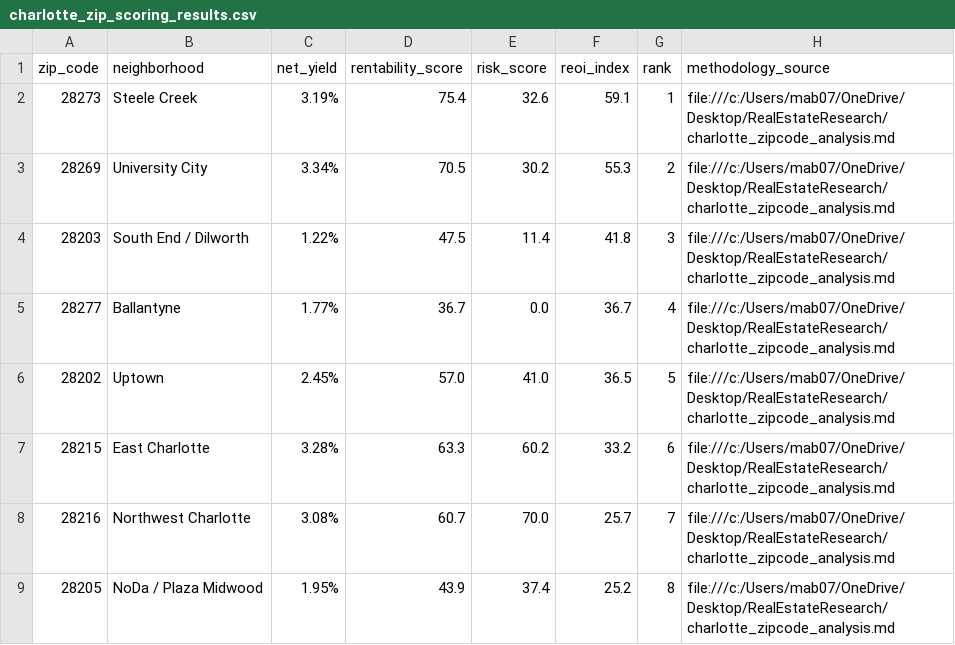
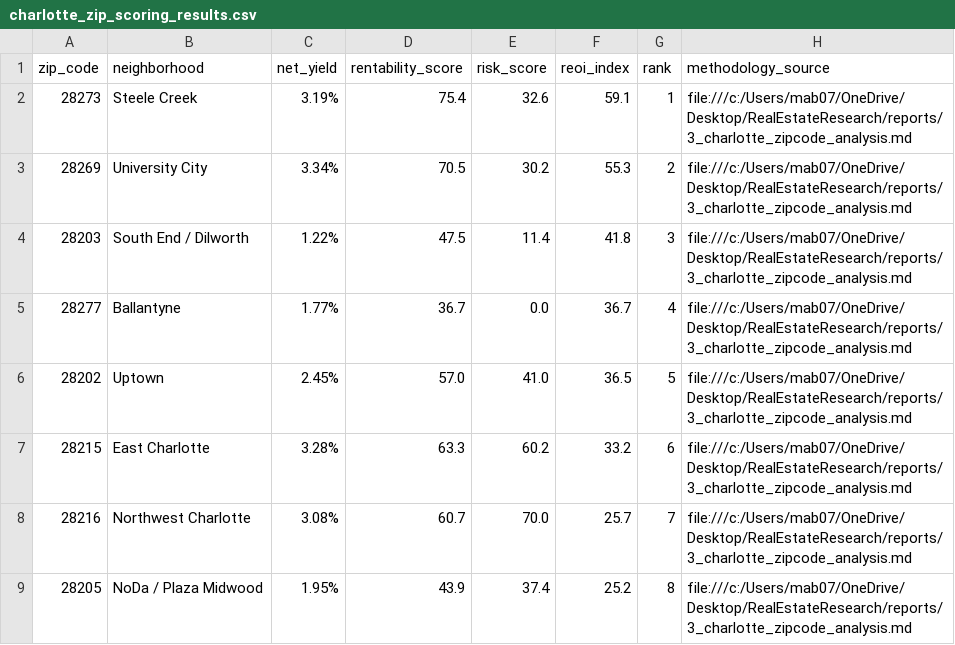
Before and after one commit to mab0714/RealEstateResearch, a CSV file: data/charlotte_zip_scoring_results.csv, drawn as a sheet.

```diff
--- a/data/charlotte_zip_scoring_results.csv
+++ b/data/charlotte_zip_scoring_results.csv
@@ -1,9 +1,9 @@
 zip_code,neighborhood,net_yield,rentability_score,risk_score,reoi_index,rank,methodology_source
-28273,Steele Creek,3.19%,75.4,32.6,59.1,1,file:///c:/Users/mab07/OneDrive/Desktop/RealEstateResearch/charlotte_zipcode_analysis.md
-28269,University City,3.34%,70.5,30.2,55.3,2,file:///c:/Users/mab07/OneDrive/Desktop/RealEstateResearch/charlotte_zipcode_analysis.md
-28203,South End / Dilworth,1.22%,47.5,11.4,41.8,3,file:///c:/Users/mab07/OneDrive/Desktop/RealEstateResearch/charlotte_zipcode_analysis.md
-28277,Ballantyne,1.77%,36.7,0.0,36.7,4,file:///c:/Users/mab07/OneDrive/Desktop/RealEstateResearch/charlotte_zipcode_analysis.md
-28202,Uptown,2.45%,57.0,41.0,36.5,5,file:///c:/Users/mab07/OneDrive/Desktop/RealEstateResearch/charlotte_zipcode_analysis.md
-28215,East Charlotte,3.28%,63.3,60.2,33.2,6,file:///c:/Users/mab07/OneDrive/Desktop/RealEstateResearch/charlotte_zipcode_analysis.md
-28216,Northwest Charlotte,3.08%,60.7,70.0,25.7,7,file:///c:/Users/mab07/OneDrive/Desktop/RealEstateResearch/charlotte_zipcode_analysis.md
-28205,NoDa / Plaza Midwood,1.95%,43.9,37.4,25.2,8,file:///c:/Users/mab07/OneDrive/Desktop/RealEstateResearch/charlotte_zipcode_analysis.md
+28273,Steele Creek,3.19%,75.4,32.6,59.1,1,file:///c:/Users/mab07/OneDrive/Desktop/RealEstateResearch/reports/3_charlotte_zipcode_analysis.md
+28269,University City,3.34%,70.5,30.2,55.3,2,file:///c:/Users/mab07/OneDrive/Desktop/RealEstateResearch/reports/3_charlotte_zipcode_analysis.md
+28203,South End / Dilworth,1.22%,47.5,11.4,41.8,3,file:///c:/Users/mab07/OneDrive/Desktop/RealEstateResearch/reports/3_charlotte_zipcode_analysis.md
+28277,Ballantyne,1.77%,36.7,0.0,36.7,4,file:///c:/Users/mab07/OneDrive/Desktop/RealEstateResearch/reports/3_charlotte_zipcode_analysis.md
+28202,Uptown,2.45%,57.0,41.0,36.5,5,file:///c:/Users/mab07/OneDrive/Desktop/RealEstateResearch/reports/3_charlotte_zipcode_analysis.md
+28215,East Charlotte,3.28%,63.3,60.2,33.2,6,file:///c:/Users/mab07/OneDrive/Desktop/RealEstateResearch/reports/3_charlotte_zipcode_analysis.md
+28216,Northwest Charlotte,3.08%,60.7,70.0,25.7,7,file:///c:/Users/mab07/OneDrive/Desktop/RealEstateResearch/reports/3_charlotte_zipcode_analysis.md
+28205,NoDa / Plaza Midwood,1.95%,43.9,37.4,25.2,8,file:///c:/Users/mab07/OneDrive/Desktop/RealEstateResearch/reports/3_charlotte_zipcode_analysis.md
```
Also changed, not shown: data/metro_scoring_results.csv, 9 other files.
